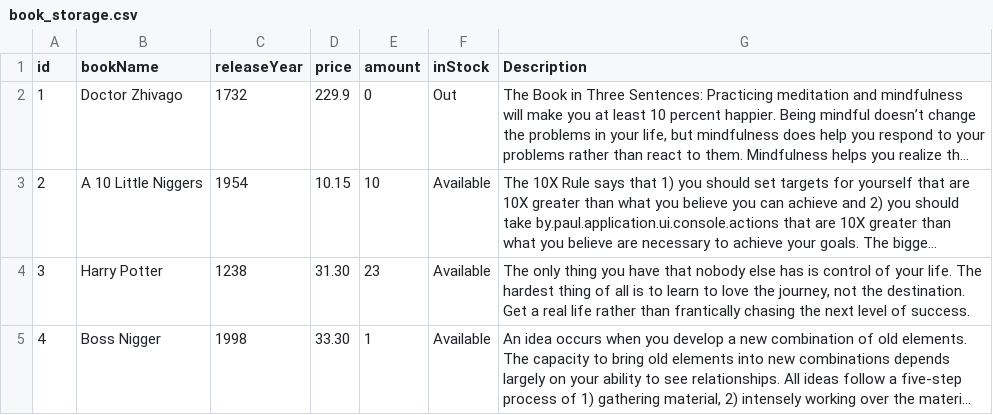
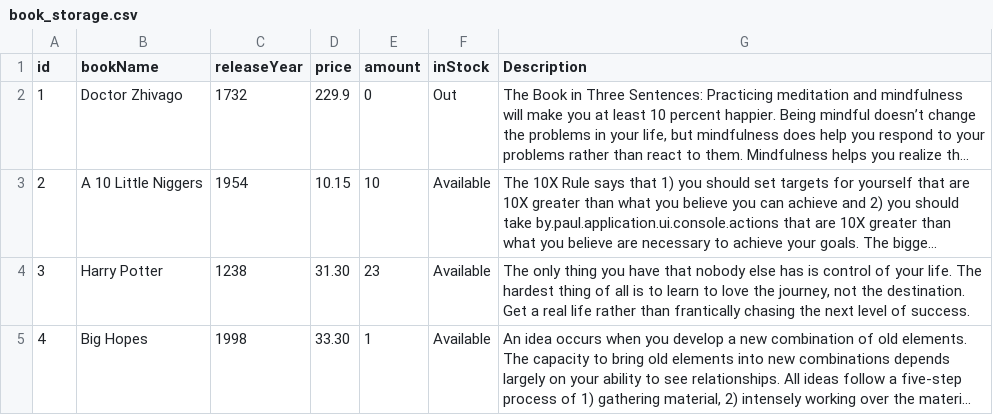
Before and after one commit to paulpauljonhson/EBookStore, a CSV file: src/resources/book_storage.csv, drawn as a sheet; long unchanged cells end in …; the diff names each change by its address in the sheet, - before the commit and + after, or states it on an @@ line.

```diff
--- a/src/resources/book_storage.csv
+++ b/src/resources/book_storage.csv
-B5 (bookName): Boss Nigger
+B5 (bookName): Big Hopes
```
Also changed, not shown: 3 other files.
